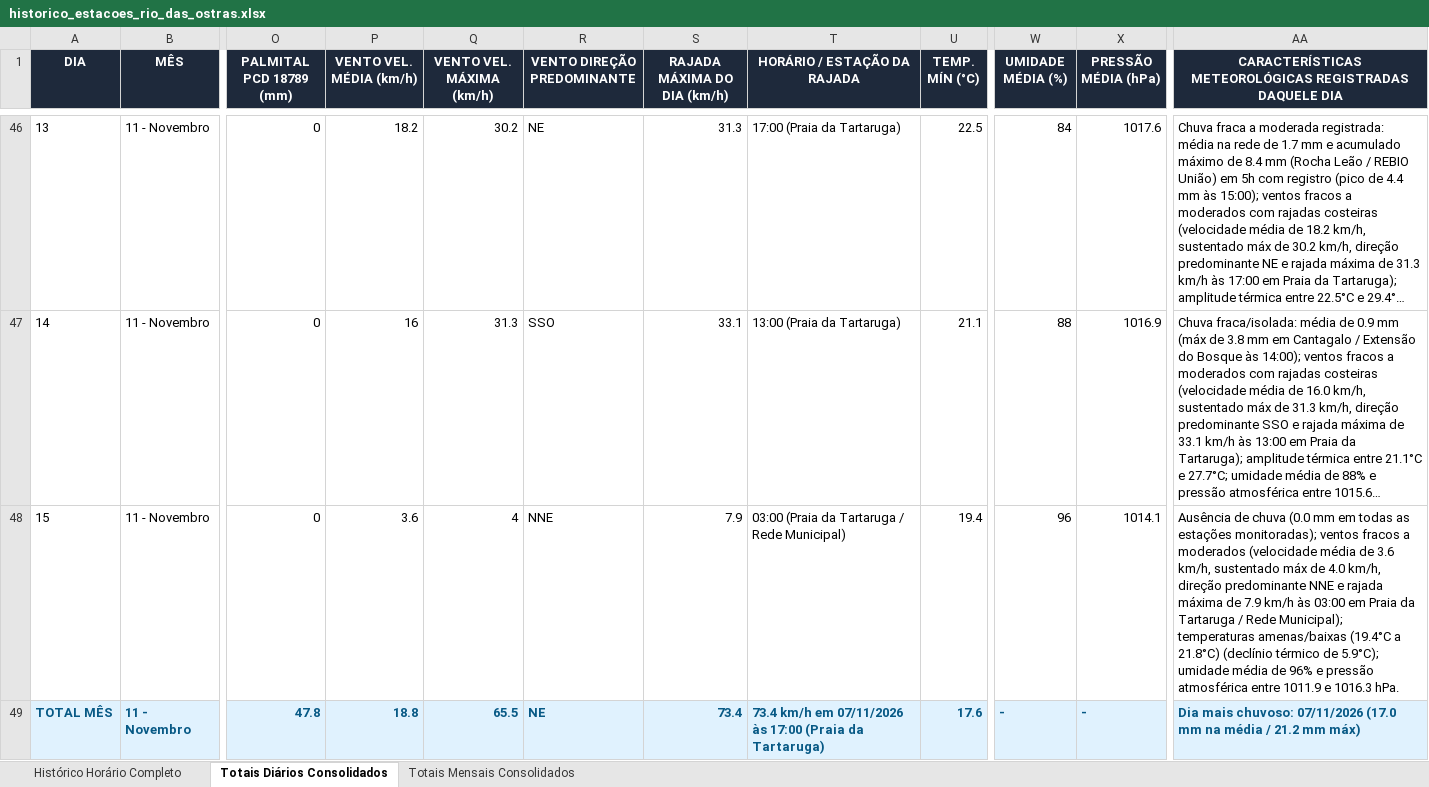
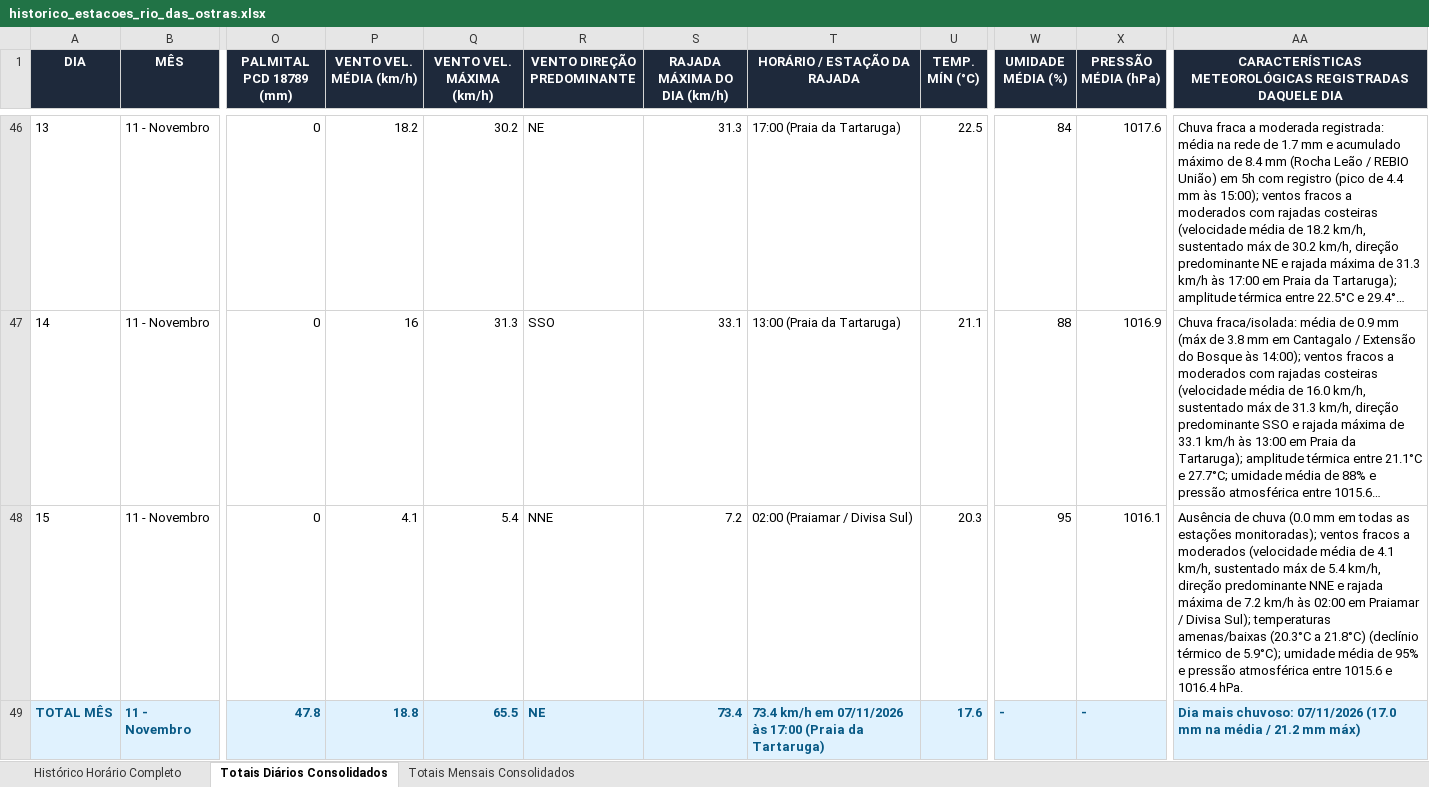
Before and after one commit to deborapessanha94-netizen/tempo-rio-das-ostras, an Excel workbook: docs/historico_estacoes_rio_das_ostras.xlsx, sheet Totais Diários Consolidados, drawn as a sheet; only a part is shown, gaps mark what is left out; long unchanged cells end in …; values as stored, in another font and other column widths than the file's, no borders; the diff names each change by its address in the sheet, - before the commit and + after, or states it on an @@ line.

```diff
--- a/docs/historico_estacoes_rio_das_ostras.xlsx (sheet Totais Diários Consolidados)
+++ b/docs/historico_estacoes_rio_das_ostras.xlsx (sheet Totais Diários Consolidados)
-P48 (VENTO VEL. MÉDIA (km/h)): 3.6
+P48 (VENTO VEL. MÉDIA (km/h)): 4.1
-Q48 (VENTO VEL. MÁXIMA (km/h)): 4
+Q48 (VENTO VEL. MÁXIMA (km/h)): 5.4
-S48 (RAJADA MÁXIMA DO DIA (km/h)): 7.9
+S48 (RAJADA MÁXIMA DO DIA (km/h)): 7.2
-T48 (HORÁRIO / ESTAÇÃO DA RAJADA): 03:00 (Praia da Tartaruga / Rede Municipal)
+T48 (HORÁRIO / ESTAÇÃO DA RAJADA): 02:00 (Praiamar / Divisa Sul)
-U48 (TEMP. MÍN (°C)): 19.4
+U48 (TEMP. MÍN (°C)): 20.3
-W48 (UMIDADE MÉDIA (%)): 96
+W48 (UMIDADE MÉDIA (%)): 95
-X48 (PRESSÃO MÉDIA (hPa)): 1014.1
+X48 (PRESSÃO MÉDIA (hPa)): 1016.1
-AA48: …média de 3.6 km/h, sustentado máx de 4.0 km/h, direção predominante NNE e rajada máxima de 7.9 km/h às 03:00 em Praia da Tartaruga / Rede Municipal); temperaturas amenas/baixas (19.4°C a 21.8°C) (declínio térmico de 5.9°C); umidade média de 96% e pressão atmosférica entre 1011.9 e 1016.3 hPa.
+AA48: …média de 4.1 km/h, sustentado máx de 5.4 km/h, direção predominante NNE e rajada máxima de 7.2 km/h às 02:00 em Praiamar / Divisa Sul); temperaturas amenas/baixas (20.3°C a 21.8°C) (declínio térmico de 5.9°C); umidade média de 95% e pressão atmosférica entre 1015.6 e 1016.4 hPa.
```
Also changed, not shown: sheet Histórico Horário Completo, 17 other files.
